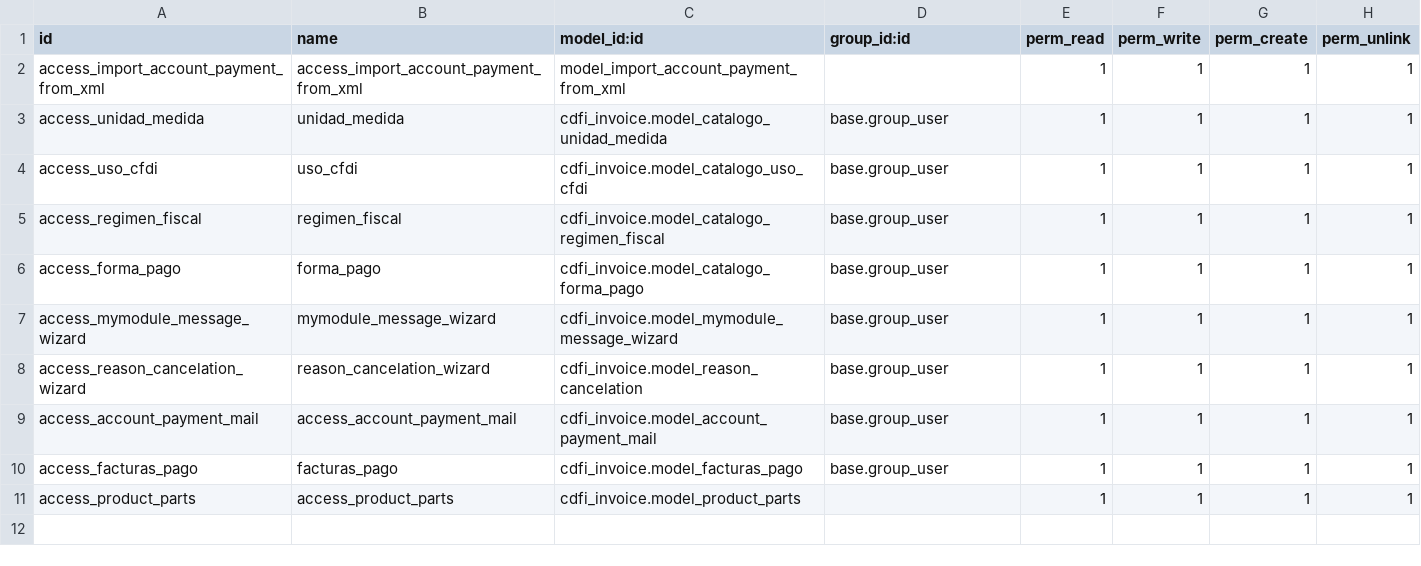
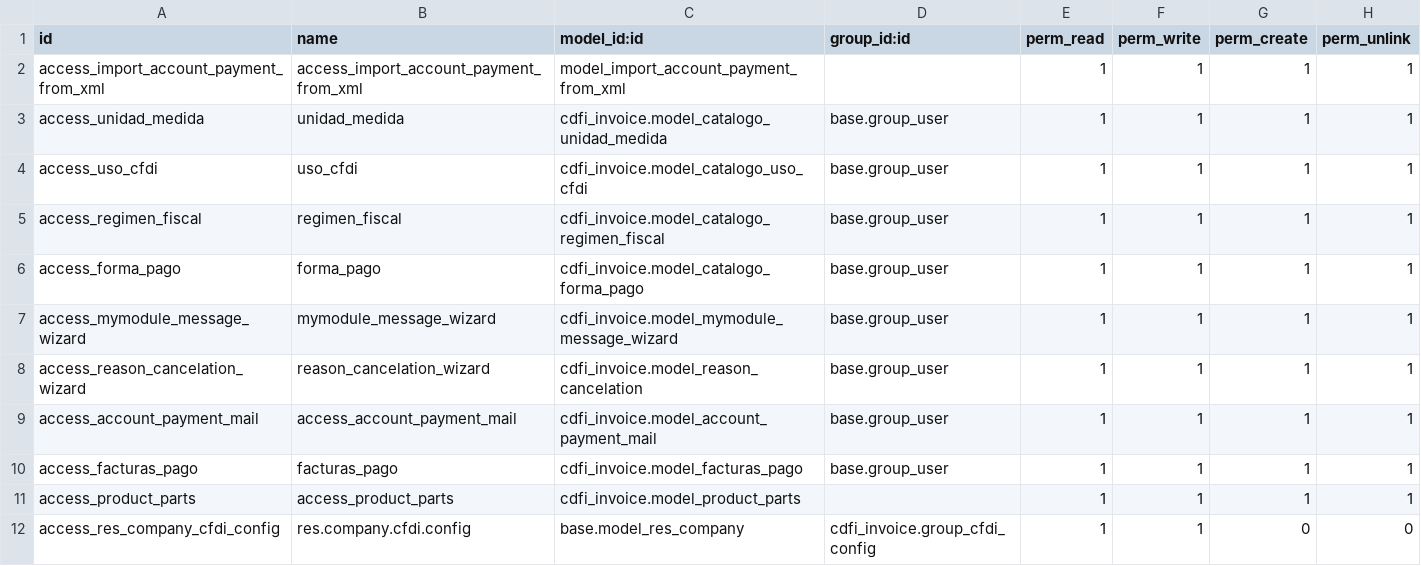
Before and after one commit to dcancior/cdfi_invoice, a CSV file: security/ir.model.access.csv, drawn as a sheet; the diff names each change by its address in the sheet, - before the commit and + after, or states it on an @@ line.

```diff
--- a/security/ir.model.access.csv
+++ b/security/ir.model.access.csv
+row 12: access_res_company_cfdi_config | res.company.cfdi.config | base.model_res_company | cdfi_invoice.group_cfdi_config | 1 | 1 | 0 | 0
```
Also changed, not shown: 2 other files.
